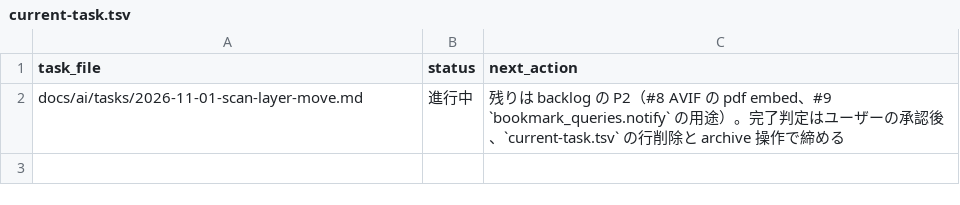
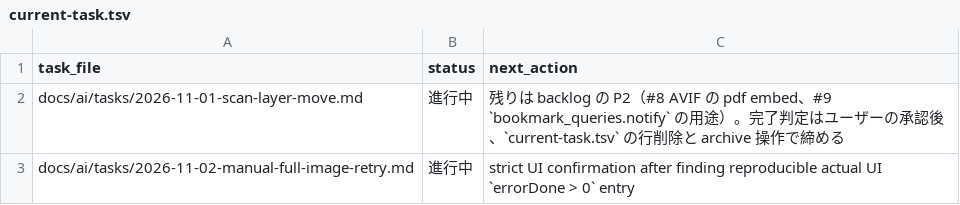
Before and after one commit to BWDSF3104/hitomi-hub, a TSV file: docs/ai/current-task.tsv, drawn as a sheet; the diff names each change by its address in the sheet, - before the commit and + after, or states it on an @@ line.

Commit message:
feat: add manual full-image retry UI
- retry-failed button and manualRetryFailedFullImages を追加し、既存の automatic retry 挙動は変更しない。

- fullscreen double images の visual center seam gap を object-position で解消。

- go vet . と go test -count=1 . pass。

- strict UI confirmation blocker: actual UI errorDone > 0 の再現可能な entry は未確定。

```diff
--- a/docs/ai/current-task.tsv
+++ b/docs/ai/current-task.tsv
+row 3: docs/ai/tasks/2026-11-02-manual-full-image-retry.md | 進行中 | strict UI confirmation after finding reproducible actual UI `errorDone > 0` entry
```
Also changed, not shown: 7 other files.
